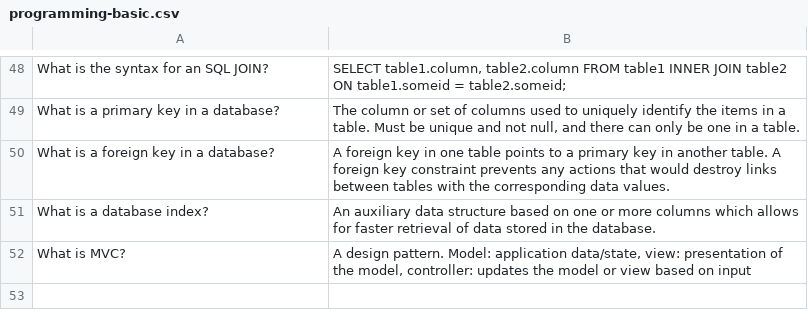
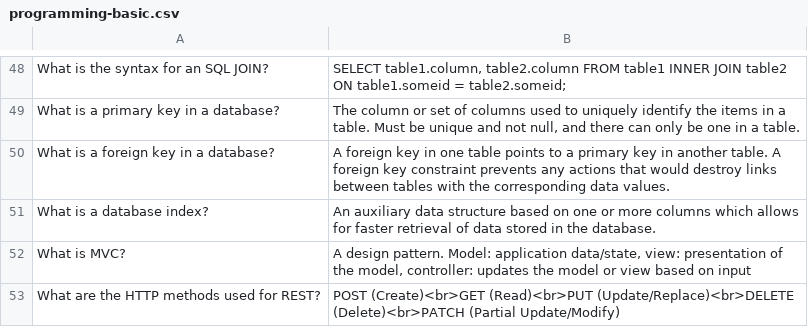
Before and after one commit to bmaupin/arabic-vocabulary, a CSV file: programming-basic/programming-basic.csv, drawn as a sheet; only a part is shown, gaps mark what is left out; the diff names each change by its address in the sheet, - before the commit and + after, or states it on an @@ line.

Commit message:
Add card for REST HTTP methods

```diff
--- a/programming-basic/programming-basic.csv
+++ b/programming-basic/programming-basic.csv
+row 53: What are the HTTP methods used for REST? | POST (Create)<br>GET (Read)<br>PUT (Update/Replace)<br>DELETE (Delete)<br>PATCH (Partial Update/Modify)
```
